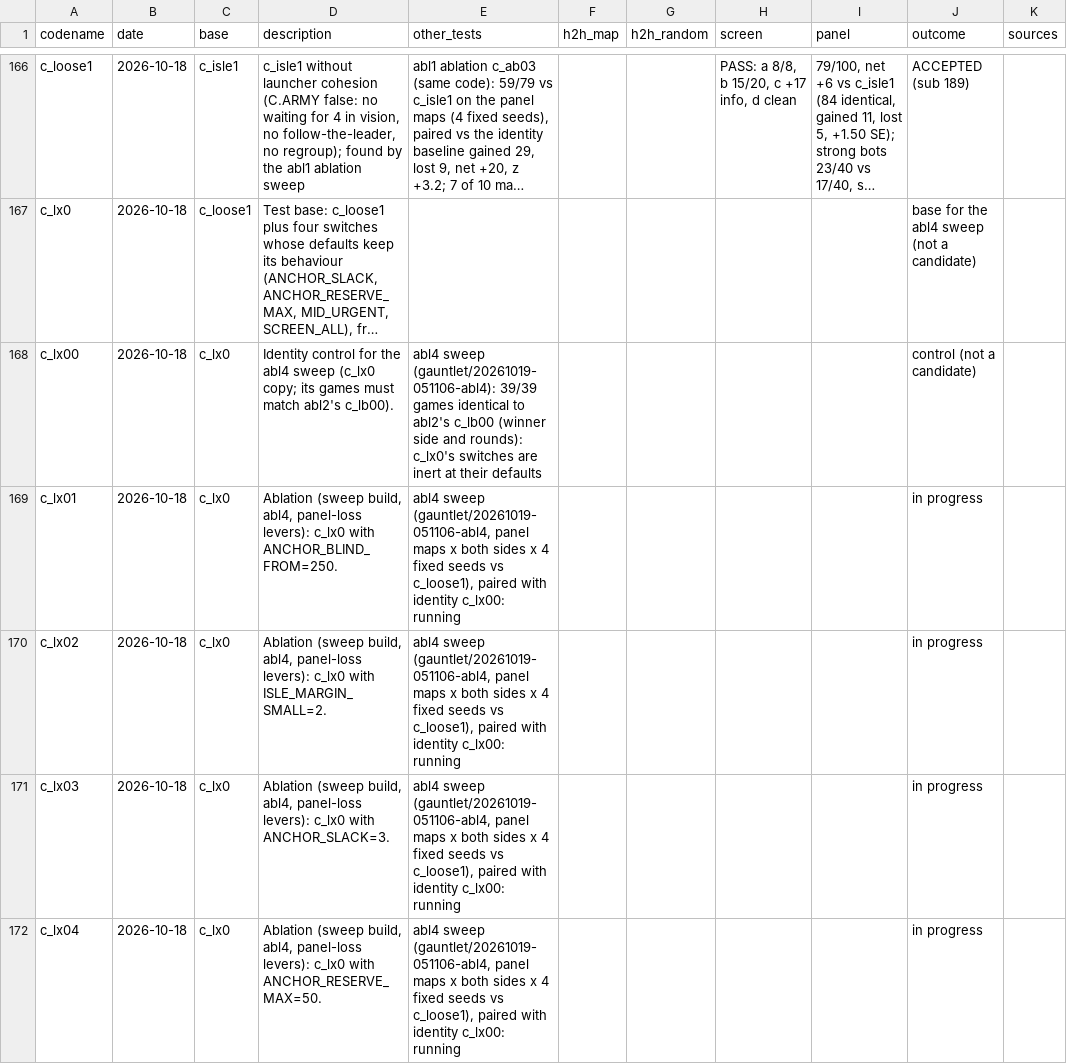
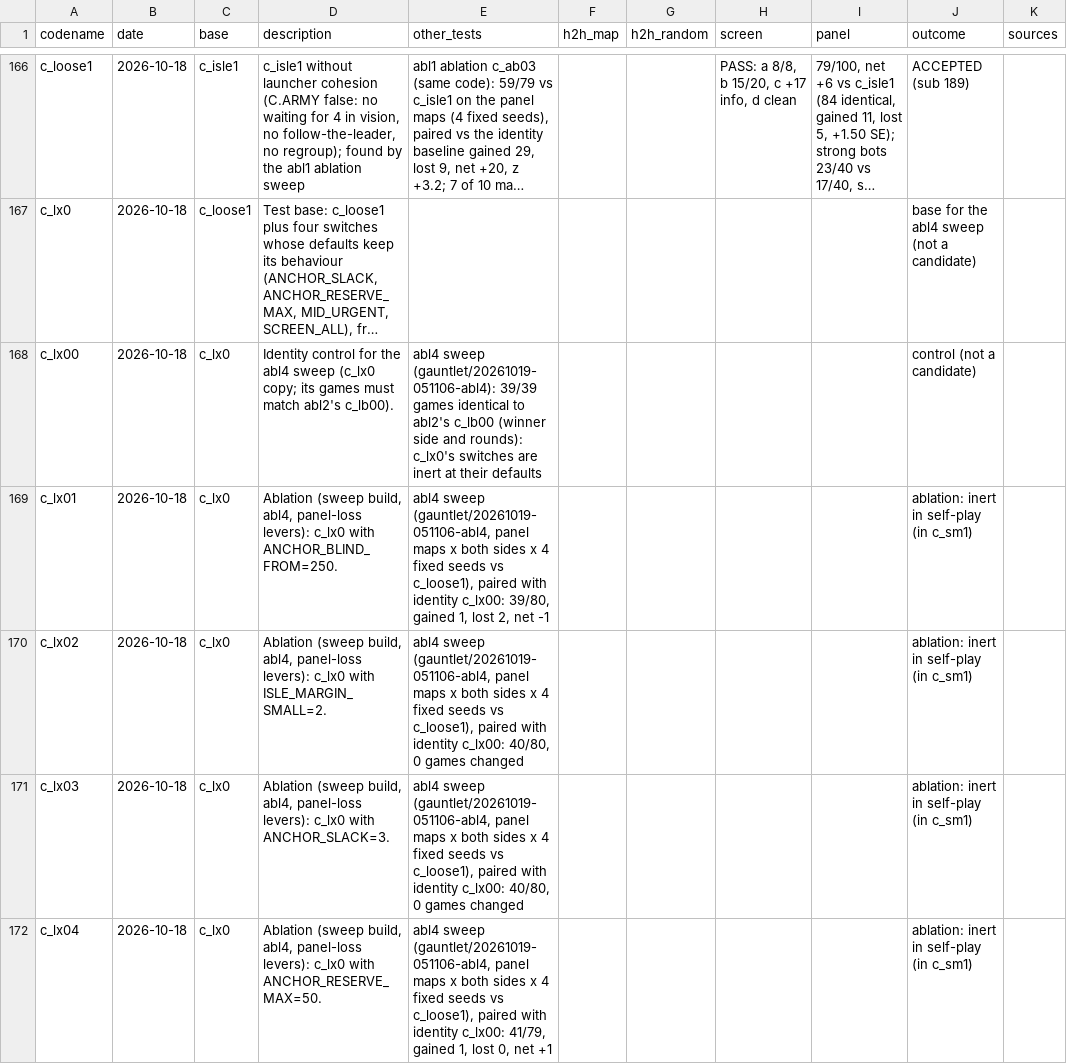
Before and after one commit to terryvanbelle/battlecode23-vibe, a CSV file: progress/attempts.csv, drawn as a sheet; only a part is shown, gaps mark what is left out; long unchanged cells end in …; the diff covers the shown part only; the diff names each change by its address in the sheet, - before the commit and + after, or states it on an @@ line.

```diff
--- a/progress/attempts.csv
+++ b/progress/attempts.csv
-E169 (other_tests): …identity c_lx00: running
+E169 (other_tests): …identity c_lx00: 39/80, gained 1, lost 2, net -1
-J169:J172 (outcome): in progress
+J169:J172 (outcome): ablation: inert in self-play (in c_sm1)
-E170:E171 (other_tests): …identity c_lx00: running
+E170:E171 (other_tests): …identity c_lx00: 40/80, 0 games changed
-E172 (other_tests): …identity c_lx00: running
+E172 (other_tests): …identity c_lx00: 41/79, gained 1, lost 0, net +1
```
Also changed, not shown: 1 added row and 12 edited cells elsewhere in this file, 18 other files.
